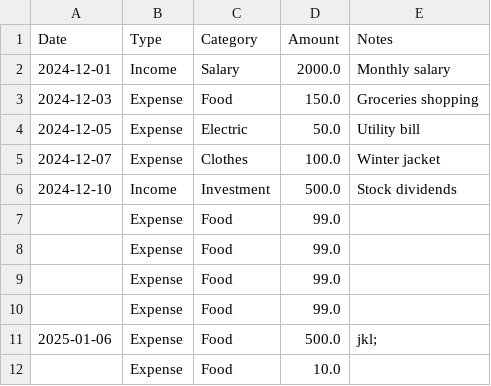
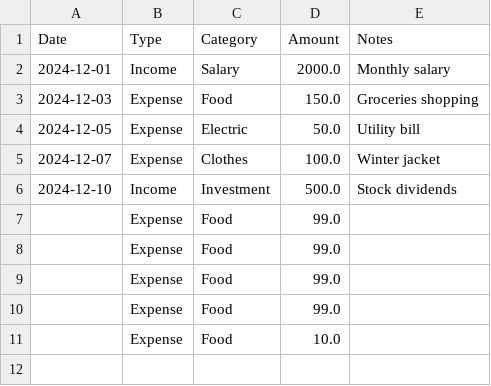
Before and after one commit to Abdullag4/pocket, a CSV file: finance_data.csv, drawn as a sheet.

Commit message:
Update finance_data.csv via Streamlit

```diff
--- a/finance_data.csv
+++ b/finance_data.csv
@@ -10,3 +10,2 @@ Date,Type,Category,Amount,Notes
 ,Expense,Food,99.0,
-2025-01-06,Expense,Food,500.0,jkl;
 ,Expense,Food,10.0,
```
